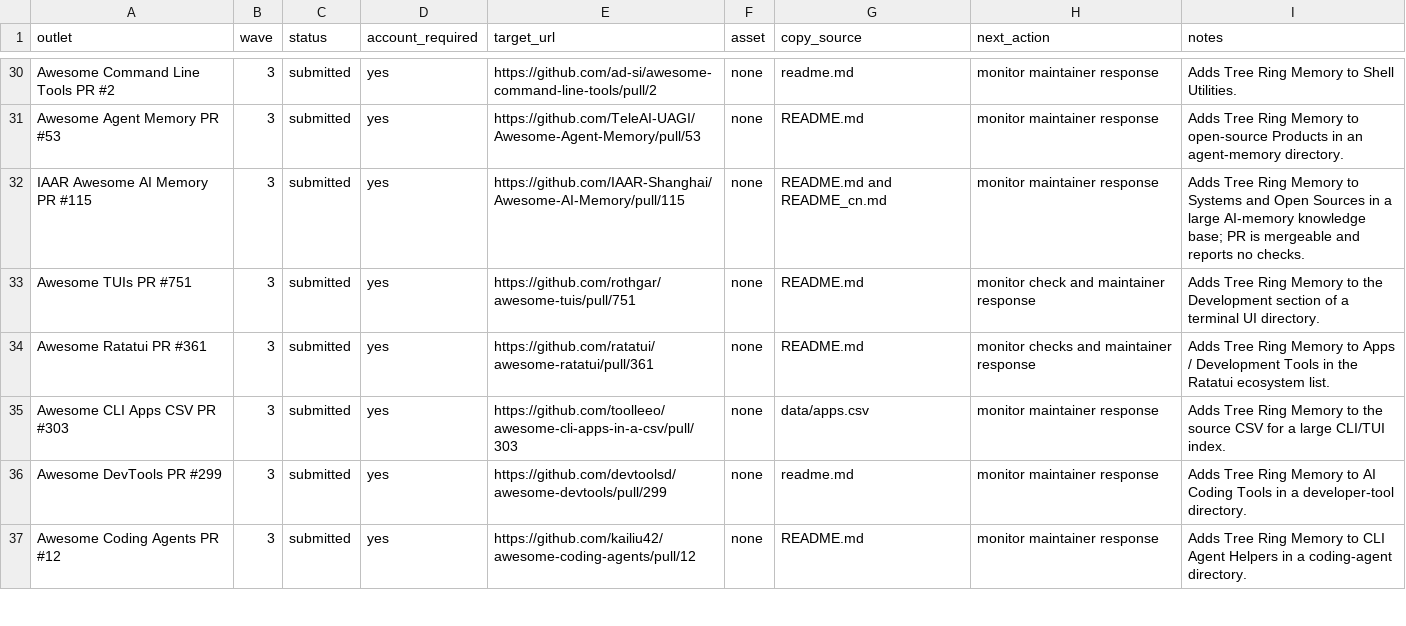
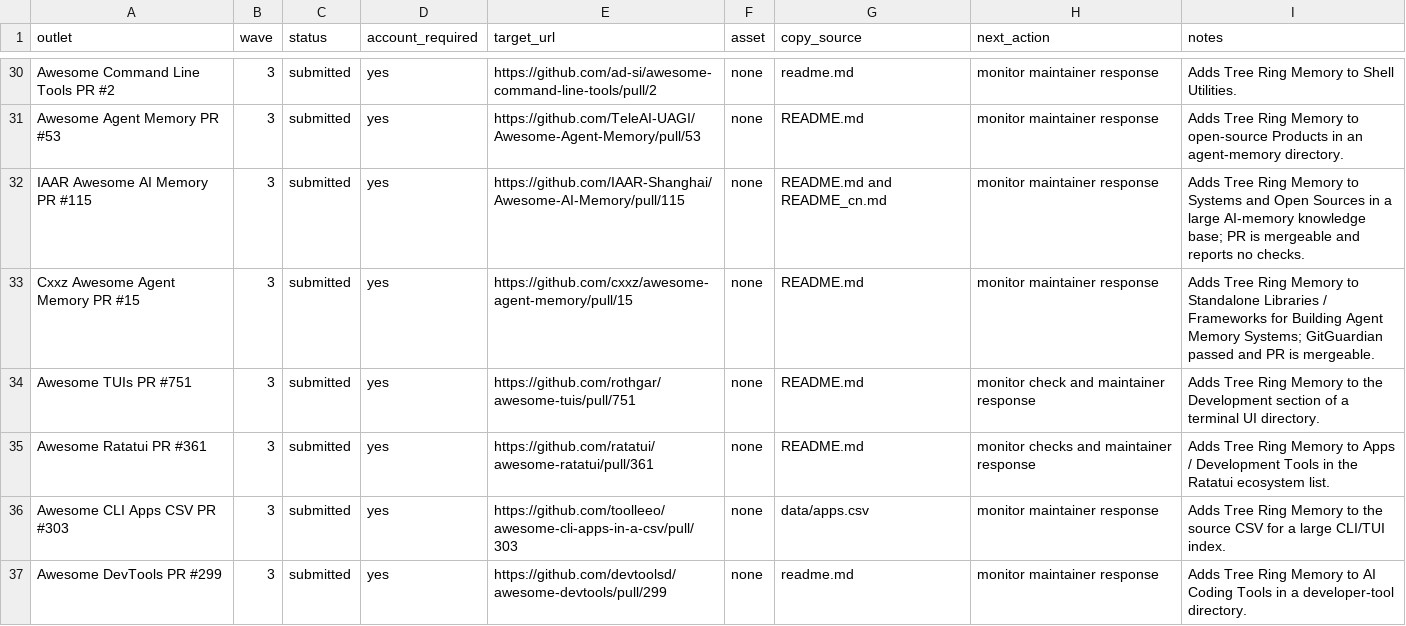
Before and after one commit to TerminallyLazy/Tree-Ring-Memory, a CSV file: marketing/outreach-crm.csv, drawn as a sheet; only a part is shown, gaps mark what is left out; the shorter side is filled out with more unchanged rows.

```diff
--- a/marketing/outreach-crm.csv
+++ b/marketing/outreach-crm.csv
@@ -32,2 +32,3 @@ Awesome Agent Memory PR #53,3,submitted,yes,https://github.com/TeleAI-UAGI/Aweso
 IAAR Awesome AI Memory PR #115,3,submitted,yes,https://github.com/IAAR-Shanghai/Awesome-AI-Memory/pull/115,none,README.md and README_cn.md,monitor maintainer response,Adds Tree Ring Memory to Systems and Open Sources in a large AI-memory knowledge base; PR is mergeable and reports no checks.
+Cxxz Awesome Agent Memory PR #15,3,submitted,yes,https://github.com/cxxz/awesome-agent-memory/pull/15,none,README.md,monitor maintainer response,Adds Tree Ring Memory to Standalone Libraries / Frameworks for Building Agent Memory Systems; GitGuardian passed and PR is mergeable.
 Awesome TUIs PR #751,3,submitted,yes,https://github.com/rothgar/awesome-tuis/pull/751,none,README.md,monitor check and maintainer response,Adds Tree Ring Memory to the Development section of a terminal UI directory.
```
Also changed, not shown: marketing/submission-ledger.csv, 2 other files.
